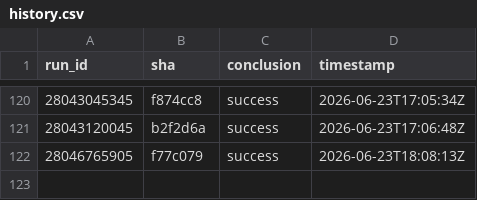
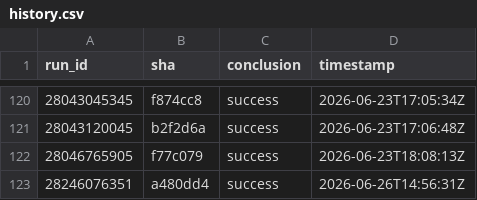
Before and after one commit to pickeringtech/go-collections, a CSV file: docs/ci-health/history.csv, drawn as a sheet; only a part is shown, gaps mark what is left out; the diff names each change by its address in the sheet, - before the commit and + after, or states it on an @@ line.

```diff
--- a/docs/ci-health/history.csv
+++ b/docs/ci-health/history.csv
+row 123: 28246076351 | a480dd4 | success | 2026-06-26T14:56:31Z
```
Also changed, not shown: 3 other files.
